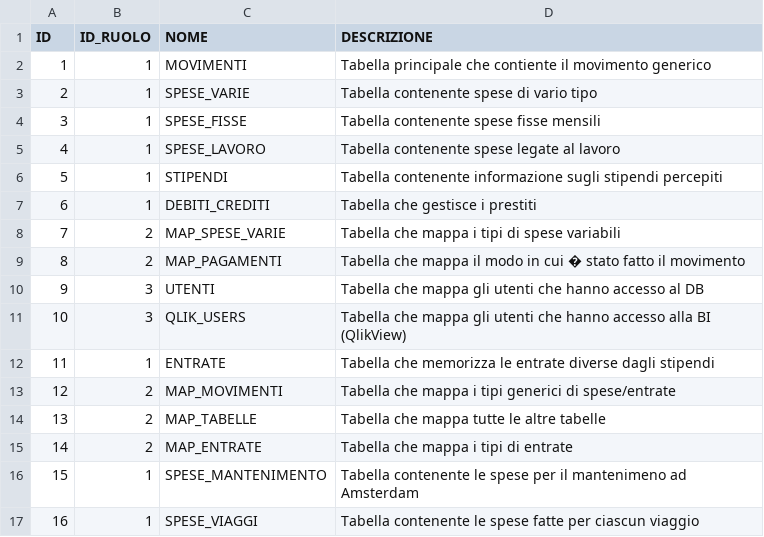
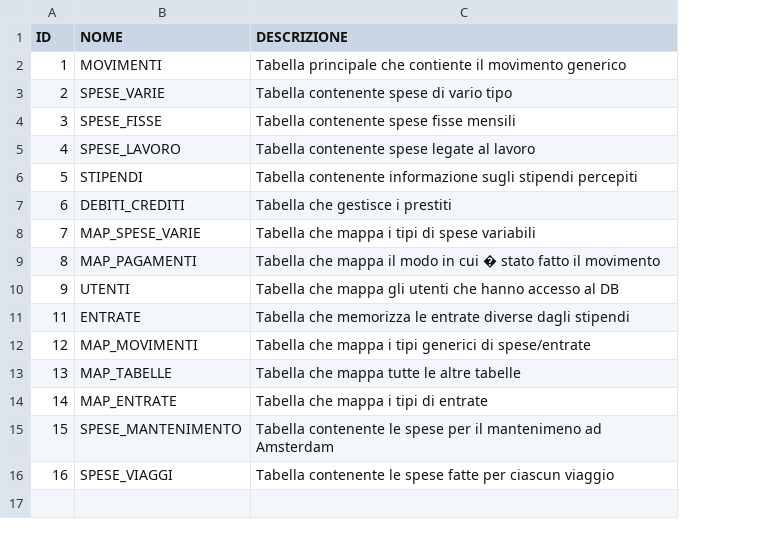
Before and after one commit to Orpheus-3145/Wallet, a CSV file: migration/data/MAP_TABELLE.csv, drawn as a sheet; the diff names each change by its address in the sheet, - before the commit and + after, or states it on an @@ line.

```diff
--- a/migration/data/MAP_TABELLE.csv
+++ b/migration/data/MAP_TABELLE.csv
-column B (ID_RUOLO), rows 2-10: 1 | 1 | 1 | 1 | 1 | 1 | 2 | 2 | 3; rows 12-17: 1 | 2 | 2 | 2 | 1 | 1
-row 11: 10 | 3 | QLIK_USERS | Tabella che mappa gli utenti che hanno accesso alla BI (QlikView)
```
Also changed, not shown: migration/data/SPESE_FISSE.csv, migration/data/STIPENDI.csv, 18 other files.
